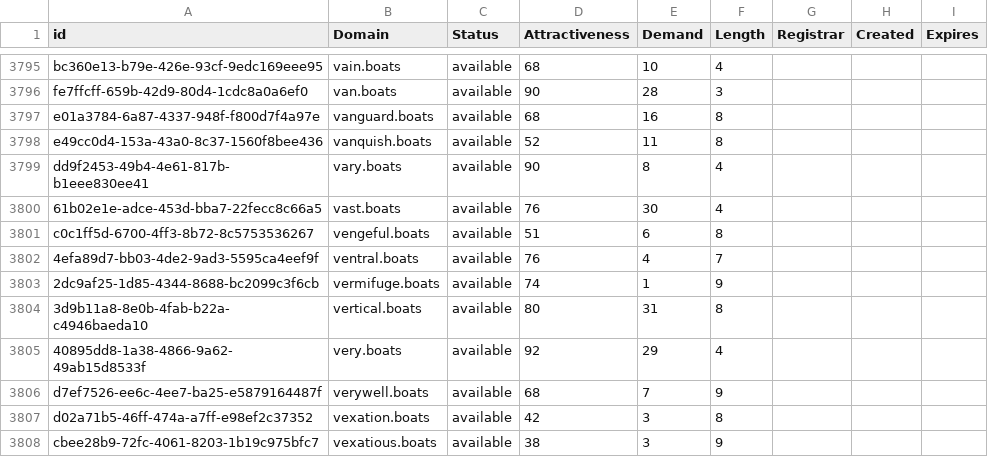
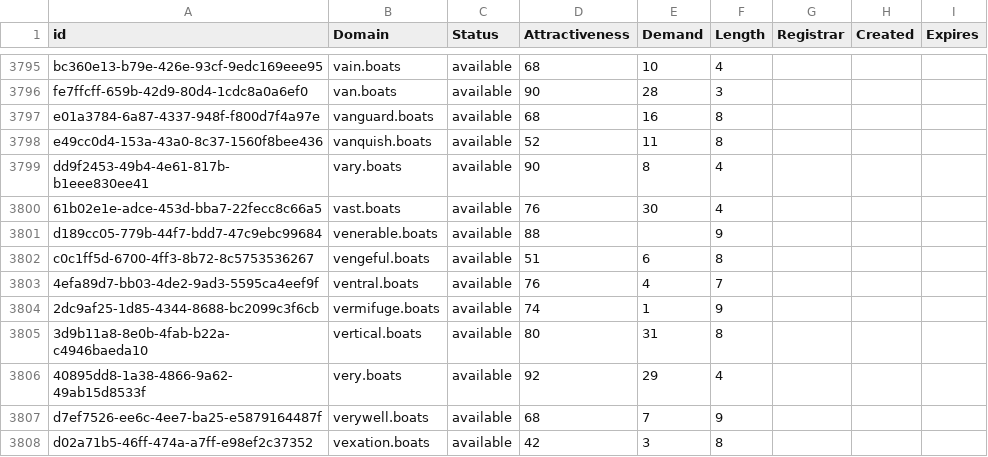
Before and after one commit to UniqueDomains/boats-oneword-domains, a CSV file: boats.csv, drawn as a sheet; only a part is shown, gaps mark what is left out; the shorter side is filled out with more unchanged rows.

Commit message:
Domains update

```diff
--- a/boats.csv
+++ b/boats.csv
@@ -3800,2 +3800,3 @@ dd9f2453-49b4-4e61-817b-b1eee830ee41,vary.boats,available,90,8,4,,,
 61b02e1e-adce-453d-bba7-22fecc8c66a5,vast.boats,available,76,30,4,,,
+d189cc05-779b-44f7-bdd7-47c9ebc99684,venerable.boats,available,88,,9,,,
 c0c1ff5d-6700-4ff3-8b72-8c5753536267,vengeful.boats,available,51,6,8,,,
```
Also changed, not shown: 2 other files.
